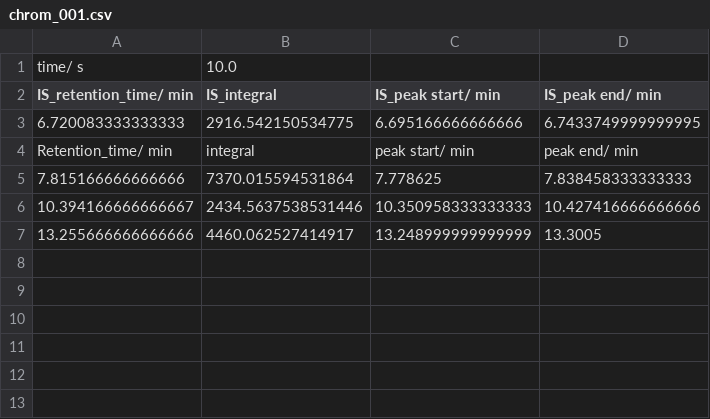
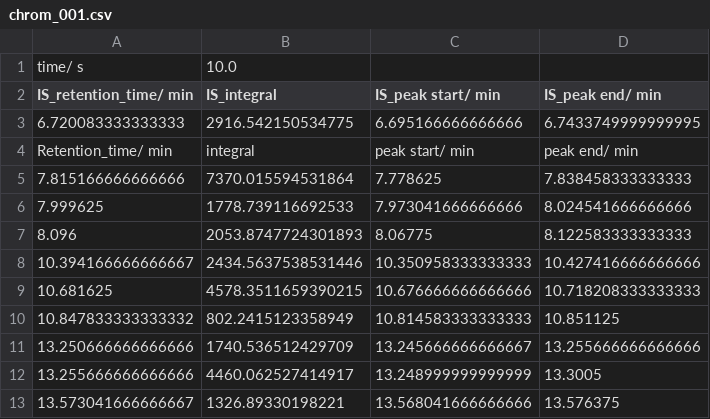
Before and after one commit to Will-Robin/ChromProcess, a CSV file: Examples/Example/ExperimentalData/ExamplePeakCollections/chrom_001.csv, drawn as a sheet.

```diff
--- a/Examples/Example/ExperimentalData/ExamplePeakCollections/chrom_001.csv
+++ b/Examples/Example/ExperimentalData/ExamplePeakCollections/chrom_001.csv
@@ -5,3 +5,9 @@ Retention_time/ min,integral,peak start/ min,peak end/ min
 7.815166666666666,7370.015594531864,7.778625,7.838458333333333
+7.999625,1778.739116692533,7.973041666666666,8.024541666666666
+8.096,2053.8747724301893,8.06775,8.122583333333333
 10.394166666666667,2434.5637538531446,10.350958333333333,10.427416666666666
+10.681625,4578.3511659390215,10.676666666666666,10.718208333333333
+10.847833333333332,802.2415123358949,10.814583333333333,10.851125
+13.250666666666666,1740.536512429709,13.245666666666667,13.255666666666666
 13.255666666666666,4460.062527414917,13.248999999999999,13.3005
+13.573041666666667,1326.89330198221,13.568041666666666,13.576375
```
Also changed, not shown: Examples/Example/Analysis/example_analysis_details.csv, Examples/Example/ExperimentalData/DataReports/Example_GCMS_concentration_report.csv, 6 other files.
